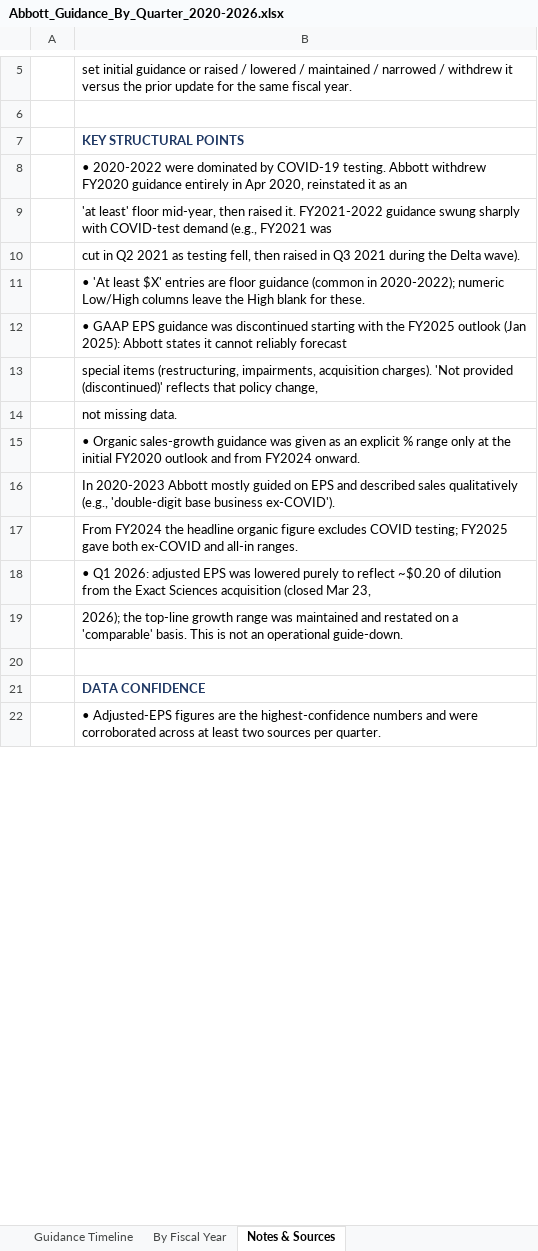
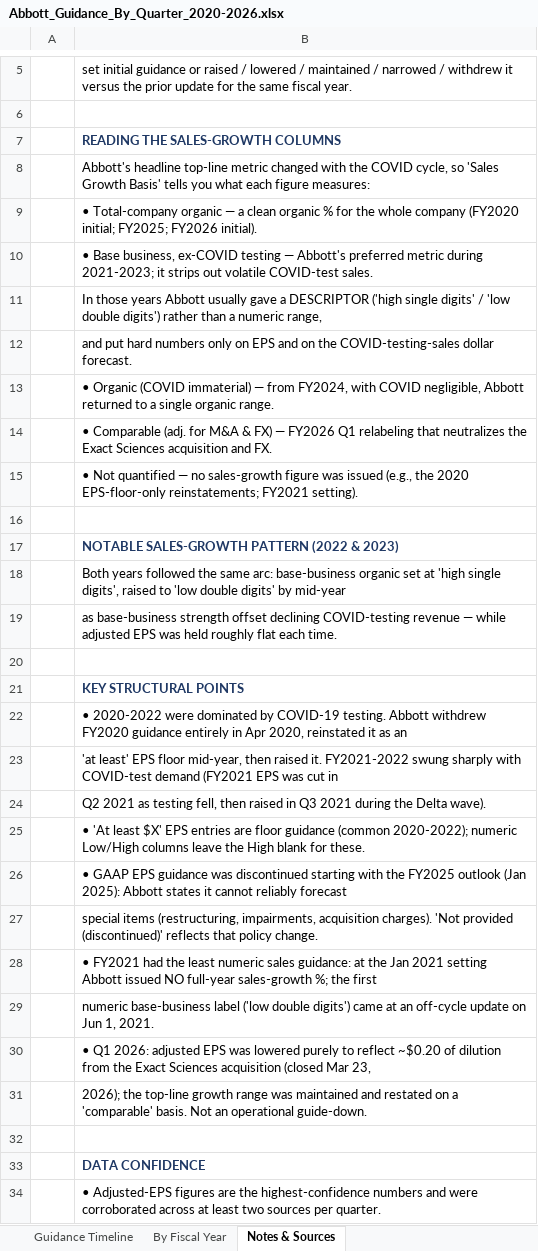
Before and after one commit to knutnyman/knutnyman, an Excel workbook: Abbott_Guidance_By_Quarter_2020-2026.xlsx, sheet Notes & Sources, drawn as a sheet; only a part is shown, gaps mark what is left out; values as stored, in another font and other column widths than the file's, no borders; removed rows and columns are numbered as before the commit, all else as after; the diff covers the shown part only; the diff names each change by its address in the sheet, - before the commit and + after, or states it on an @@ line.

```diff
--- a/Abbott_Guidance_By_Quarter_2020-2026.xlsx (sheet Notes & Sources)
+++ b/Abbott_Guidance_By_Quarter_2020-2026.xlsx (sheet Notes & Sources)
+row 7:  | READING THE SALES-GROWTH COLUMNS
+row 8:  | Abbott's headline top-line metric changed with the COVID cycle, so 'Sales Growth Basis' tells you what each figure measures:
+row 9:  | • Total-company organic — a clean organic % for the whole company (FY2020 initial; FY2025; FY2026 initial).
+row 10:  | • Base business, ex-COVID testing — Abbott's preferred metric during 2021-2023; it strips out volatile COVID-test sales.
+row 11:  | In those years Abbott usually gave a DESCRIPTOR ('high single digits' / 'low double digits') rather than a numeric range,
+row 12:  | and put hard numbers only on EPS and on the COVID-testing-sales dollar forecast.
+row 13:  | • Organic (COVID immaterial) — from FY2024, with COVID negligible, Abbott returned to a single organic range.
+row 14:  | • Comparable (adj. for M&A & FX) — FY2026 Q1 relabeling that neutralizes the Exact Sciences acquisition and FX.
+row 15:  | • Not quantified — no sales-growth figure was issued (e.g., the 2020 EPS-floor-only reinstatements; FY2021 setting).
+row 16: (empty)
+row 17:  | NOTABLE SALES-GROWTH PATTERN (2022 & 2023)
+row 18:  | Both years followed the same arc: base-business organic set at 'high single digits', raised to 'low double digits' by mid-year
+row 19:  | as base-business strength offset declining COVID-testing revenue — while adjusted EPS was held roughly flat each time.
+row 20: (empty)
-B23: 'at least' floor mid-year, then raised it. FY2021-2022 guidance swung sharply with COVID-test demand (e.g., FY2021 was
+B23: 'at least' EPS floor mid-year, then raised it. FY2021-2022 swung sharply with COVID-test demand (FY2021 EPS was cut in
-B24: cut in Q2 2021…
+B24: Q2 2021…
-B25: …least $X' entries are floor guidance (common in 2020-2022); numeric…
+B25: …least $X' EPS entries are floor guidance (common 2020-2022); numeric…
-B27: …that policy change,
+B27: …that policy change.
-B28: not missing data.
+B28: • FY2021 had the least numeric sales guidance: at the Jan 2021 setting Abbott issued NO full-year sales-growth %; the first
-B29: • Organic sales-growth guidance was given as an explicit % range only at the initial FY2020 outlook and from FY2024 onward.
+B29: numeric base-business label ('low double digits') came at an off-cycle update on Jun 1, 2021.
-row 16:  | In 2020-2023 Abbott mostly guided on EPS and described sales qualitatively (e.g., 'double-digit base business ex-COVID').
-row 17:  | From FY2024 the headline organic figure excludes COVID testing; FY2025 gave both ex-COVID and all-in ranges.
-B31: …'comparable' basis. This is not an operational…
+B31: …'comparable' basis. Not an operational…
```
Also changed, not shown: 9 added rows, 3 removed rows, 5 edited cells and cell formats elsewhere in this sheet, sheet Guidance Timeline, sheet By Fiscal Year, 1 other file.
